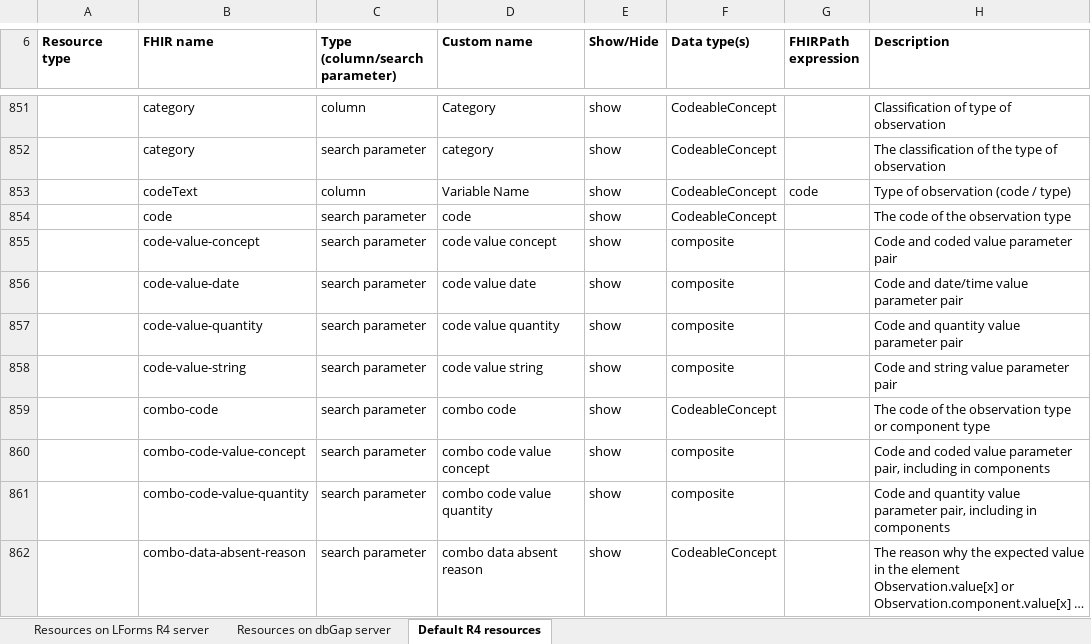
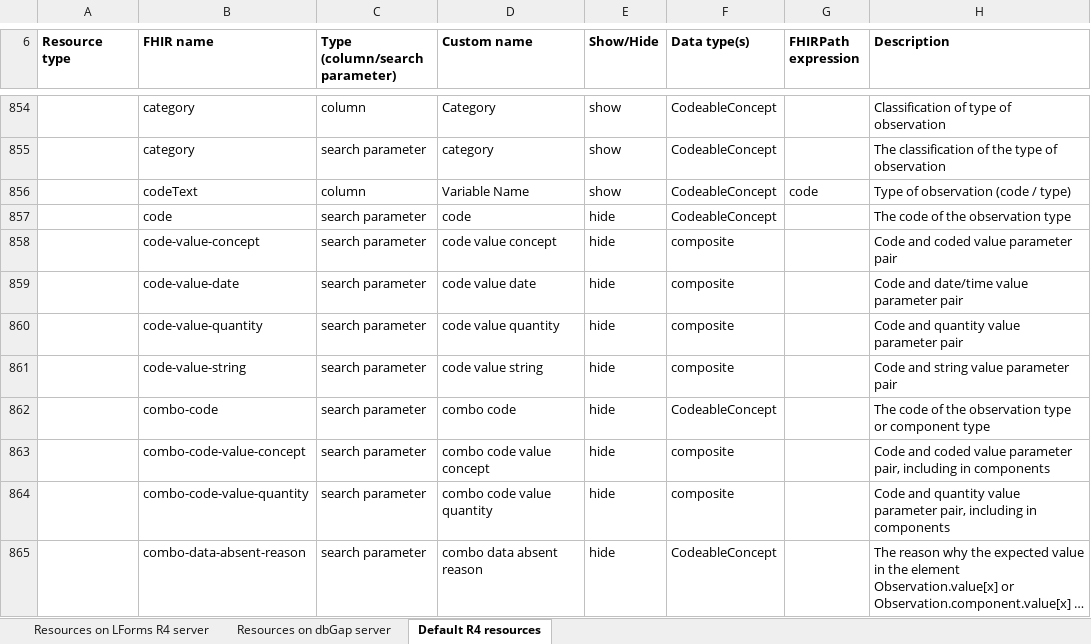
Before and after one commit to LHNCBC/research-data-finder, an Excel workbook: src/conf/xlsx/column-and-parameter-descriptions-R4.xlsx, sheet Default R4 resources, drawn as a sheet; only a part is shown, gaps mark what is left out; long unchanged cells end in …; values as stored, in another font and other column widths than the file's, no borders; addresses are those after the commit; the diff covers the shown part only; the diff names each change by its address in the sheet, - before the commit and + after, or states it on an @@ line.

```diff
--- a/src/conf/xlsx/column-and-parameter-descriptions-R4.xlsx (sheet Default R4 resources)
+++ b/src/conf/xlsx/column-and-parameter-descriptions-R4.xlsx (sheet Default R4 resources)
-E857:E865 (Show/Hide): show
+E857:E865 (Show/Hide): hide
```
Also changed, not shown: 3 added rows and 19 edited cells elsewhere in this sheet, sheet Resources on LForms R4 server, 29 other files.
